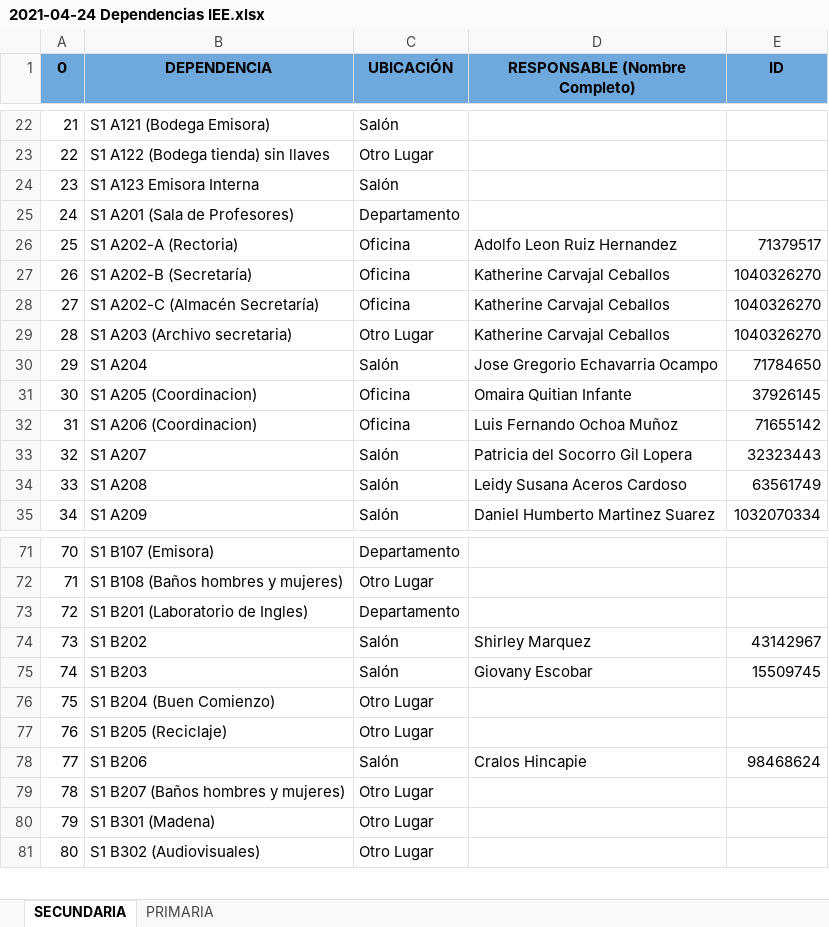
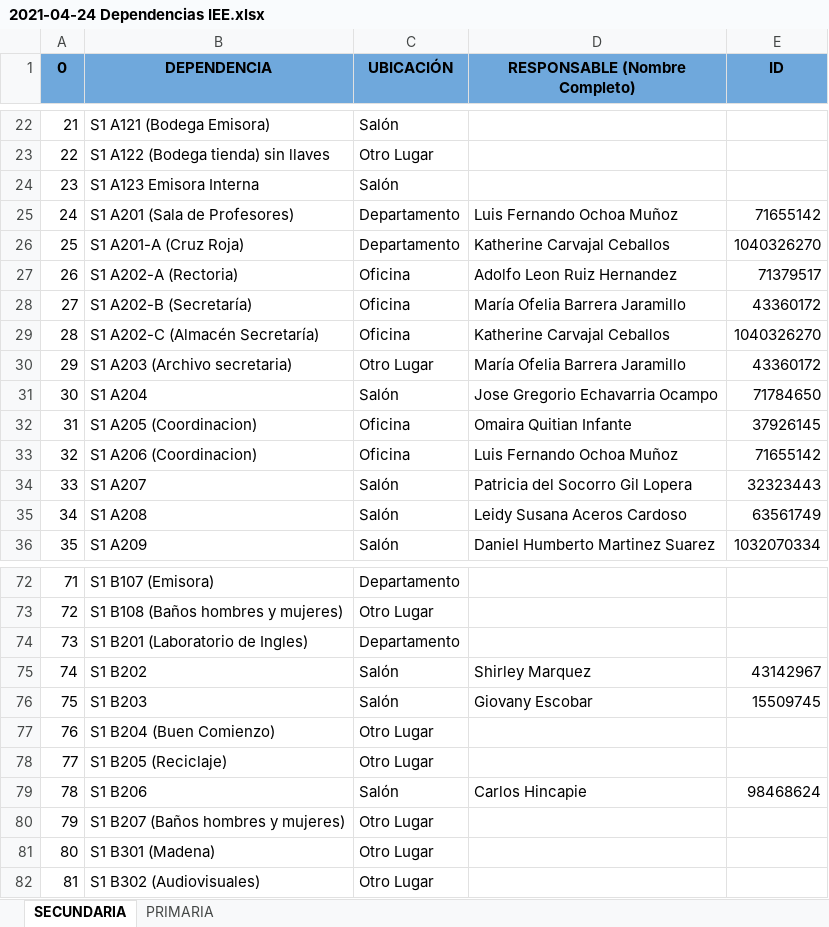
Before and after one commit to bhagam19/bhagamApps, an Excel workbook: inventarioApp/bdDependencias/2021-04-24 Dependencias IEE.xlsx, sheet SECUNDARIA, drawn as a sheet; only a part is shown, gaps mark what is left out; values as stored, in another font and other column widths than the file's, no borders; charts and pictures not drawn; addresses are those after the commit; the diff names each change by its address in the sheet, - before the commit and + after, or states it on an @@ line.

```diff
--- a/inventarioApp/bdDependencias/2021-04-24 Dependencias IEE.xlsx (sheet SECUNDARIA)
+++ b/inventarioApp/bdDependencias/2021-04-24 Dependencias IEE.xlsx (sheet SECUNDARIA)
-D25 (RESPONSABLE (Nombre Completo)): (empty)
+D25 (RESPONSABLE (Nombre Completo)): Luis Fernando Ochoa Muñoz
-E25 (ID): (empty)
+E25 (ID): 71655142
+row 26: 25 | S1 A201-A (Cruz Roja) | Departamento | Katherine Carvajal Ceballos | 1040326270
@@ column A (0) renumbered from row 27 down @@
-D28 (RESPONSABLE (Nombre Completo)): Katherine Carvajal Ceballos
+D28 (RESPONSABLE (Nombre Completo)): María Ofelia Barrera Jaramillo
-E28 (ID): 1040326270
+E28 (ID): 43360172
-D30 (RESPONSABLE (Nombre Completo)): Katherine Carvajal Ceballos
+D30 (RESPONSABLE (Nombre Completo)): María Ofelia Barrera Jaramillo
-E30 (ID): 1040326270
+E30 (ID): 43360172
-D79 (RESPONSABLE (Nombre Completo)): Cralos Hincapie
+D79 (RESPONSABLE (Nombre Completo)): Carlos Hincapie
```
Also changed, not shown: inventarioApp/bdBienes/2021-03-18 INVENTARIO GENERAL IEE.xlsx, 15 other files.
